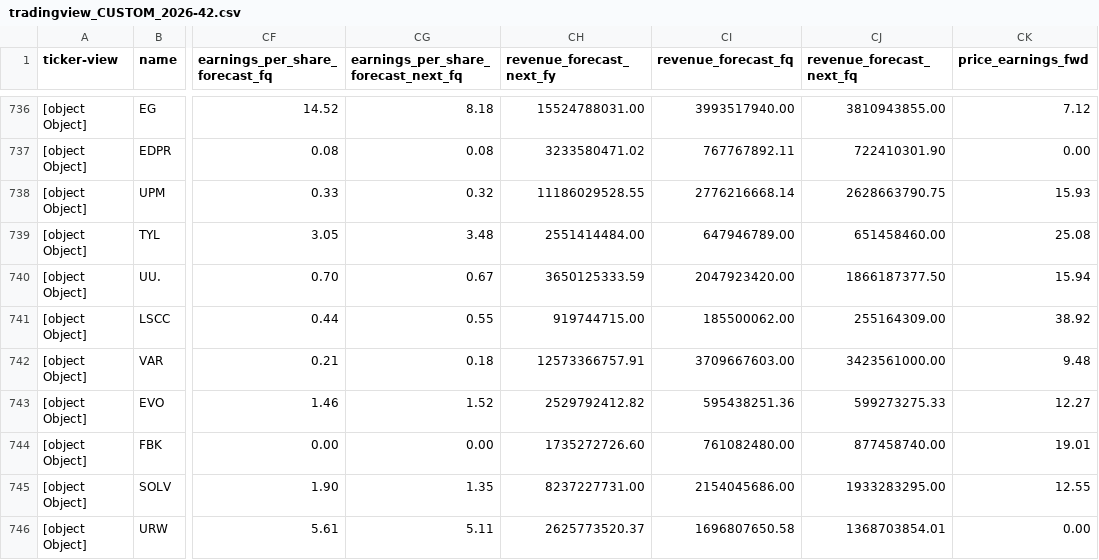
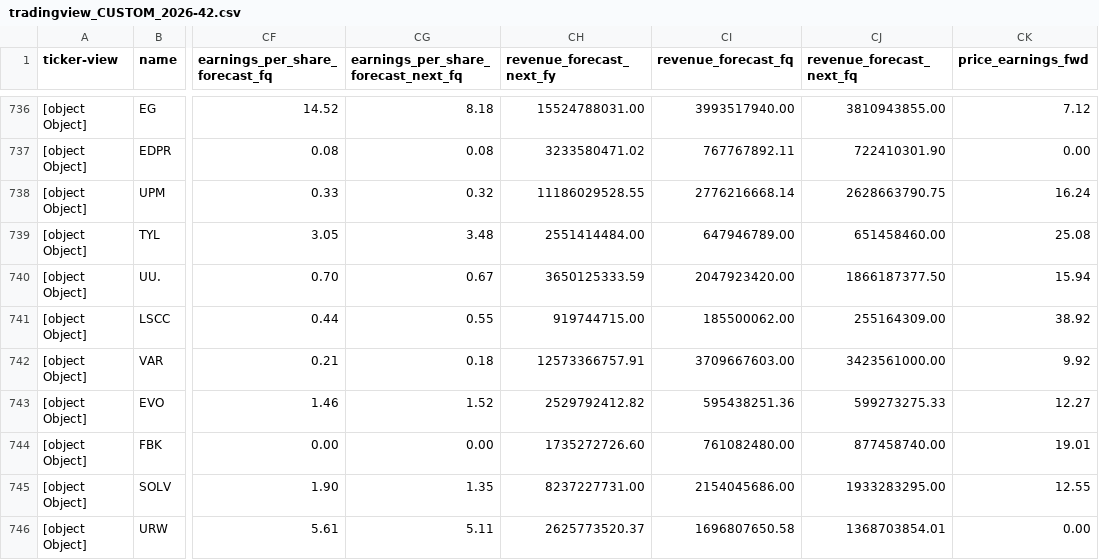
Before and after one commit to amonbts/stock, a CSV file: storage/tradingview_CUSTOM_2026-42.csv, drawn as a sheet; only a part is shown, gaps mark what is left out; the diff covers the shown part only; the diff names each change by its address in the sheet, - before the commit and + after, or states it on an @@ line.

```diff
--- a/storage/tradingview_CUSTOM_2026-42.csv
+++ b/storage/tradingview_CUSTOM_2026-42.csv
-CK738 (price_earnings_fwd): 15.93
+CK738 (price_earnings_fwd): 16.24
-CK742 (price_earnings_fwd): 9.48
+CK742 (price_earnings_fwd): 9.92
```
Also changed, not shown: 1 moved row and 156 edited cells elsewhere in this file, 1 other file.
